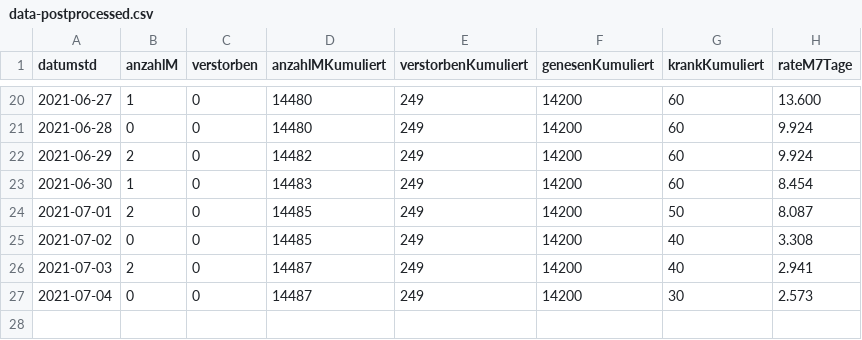
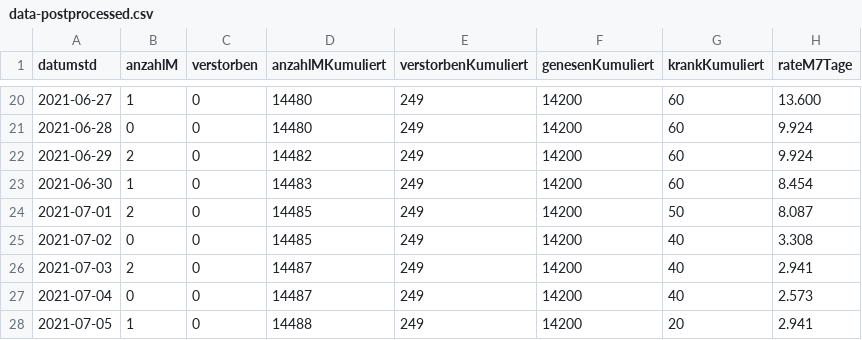
Before and after one commit to solygen/flat-covid19-oberberg, a CSV file: data-postprocessed.csv, drawn as a sheet; only a part is shown, gaps mark what is left out.

Commit message:
Flat: latest data (2021-07-06T06:03:24.512Z) {   "date": "2021-07-06T06:03:24.512Z",   "files": [     {       "name": "data-history.csv",       "deltaBytes": 1090,       "source": "https://www.lzg.nrw.de/covid19/daten/covid19_5374.csv"     },     {       "name": "data-postprocessed.csv",       "deltaBytes": 41,       "source": "https://www.lzg.nrw.de/covid19/daten/covid19_5374.csv"     },     {       "name": "data.csv",       "deltaBytes": -5,       "source": "https://www.lzg.nrw.de/covid19/daten/covid19_5374.csv"     }   ] }

```diff
--- a/data-postprocessed.csv
+++ b/data-postprocessed.csv
@@ -26,2 +26,3 @@ datumstd,anzahlM,verstorben,anzahlMKumuliert,verstorbenKumuliert,genesenKumulier
 2021-07-03,2,0,14487,249,14200,40,2.941
-2021-07-04,0,0,14487,249,14200,30,2.573
+2021-07-04,0,0,14487,249,14200,40,2.573
+2021-07-05,1,0,14488,249,14200,20,2.941
```
Also changed, not shown: data-history.csv, data.csv.
